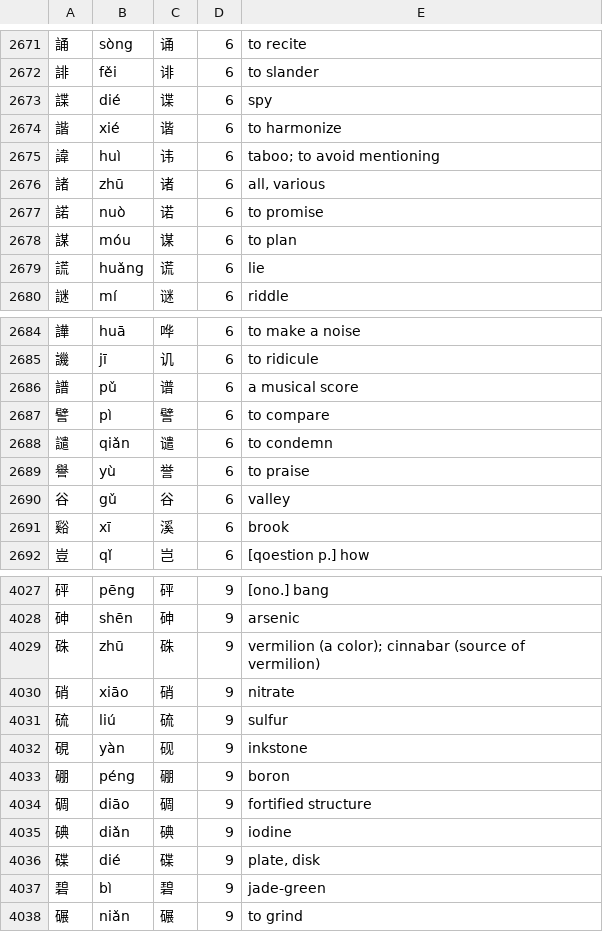
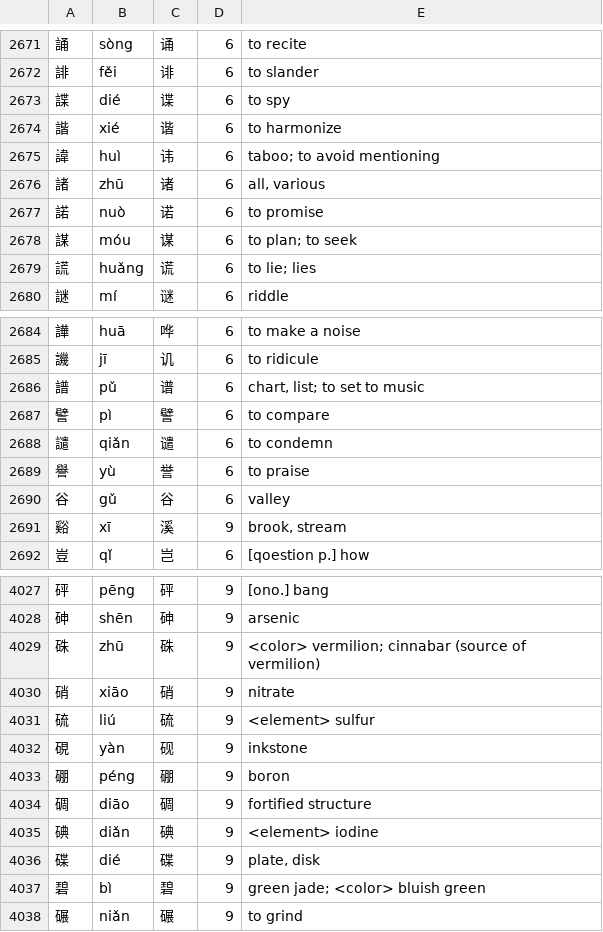
Before and after one commit to alanHaryaki/sinotable, a CSV file: resources/char_list.formatted_def.csv, drawn as a sheet; only a part is shown, gaps mark what is left out; the diff covers the shown part only.

```diff
--- a/resources/char_list.formatted_def.csv
+++ b/resources/char_list.formatted_def.csv
@@ -2672,3 +2672,3 @@
 誹,fěi,诽,6,to slander
-諜,dié,谍,6,spy
+諜,dié,谍,6,to spy
 諧,xié,谐,6,to harmonize
@@ -2677,4 +2677,4 @@
 諾,nuò,诺,6,to promise
-謀,móu,谋,6,to plan
-謊,huǎng,谎,6,lie
+謀,móu,谋,6,to plan; to seek
+謊,huǎng,谎,6,to lie; lies
 謎,mí,谜,6,riddle
@@ -2685,3 +2685,3 @@
 譏,jī,讥,6,to ridicule
-譜,pǔ,谱,6,a musical score
+譜,pǔ,谱,6,"chart, list; to set to music"
 譬,pì,譬,6,to compare
@@ -2690,3 +2690,3 @@
 谷,gǔ,谷,6,valley
-谿,xī,溪,6,brook
+谿,xī,溪,9,"brook, stream"
 豈,qǐ,岂,6,[qoestion p.] how
@@ -4028,5 +4028,5 @@
 砷,shēn,砷,9,arsenic
-硃,zhū,硃,9,vermilion (a color); cinnabar (source of vermilion)
+硃,zhū,硃,9,<color> vermilion; cinnabar (source of vermilion)
 硝,xiāo,硝,9,nitrate
-硫,liú,硫,9,sulfur
+硫,liú,硫,9,<element> sulfur
 硯,yàn,砚,9,inkstone
@@ -4034,5 +4034,5 @@
 碉,diāo,碉,9,fortified structure
-碘,diǎn,碘,9,iodine
+碘,diǎn,碘,9,<element> iodine
 碟,dié,碟,9,"plate, disk"
-碧,bì,碧,9,jade-green
+碧,bì,碧,9,green jade; <color> bluish green
 碾,niǎn,碾,9,to grind
```
Also changed, not shown: 26 edited cells elsewhere in this file.
